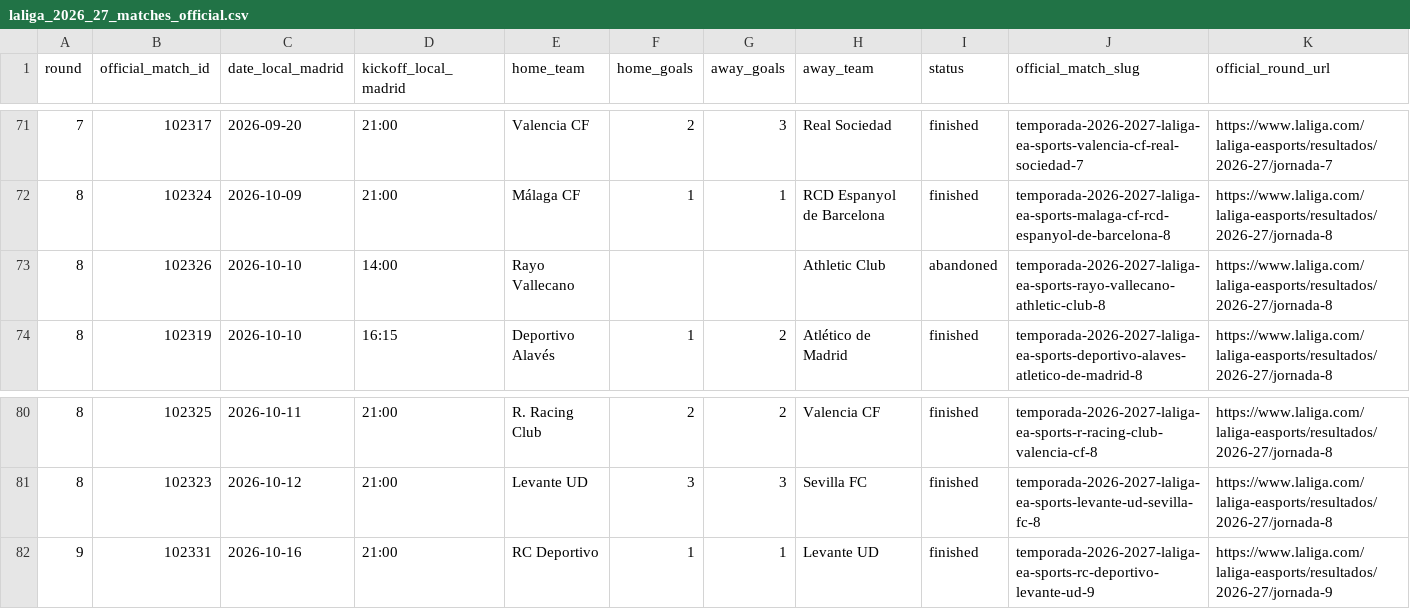
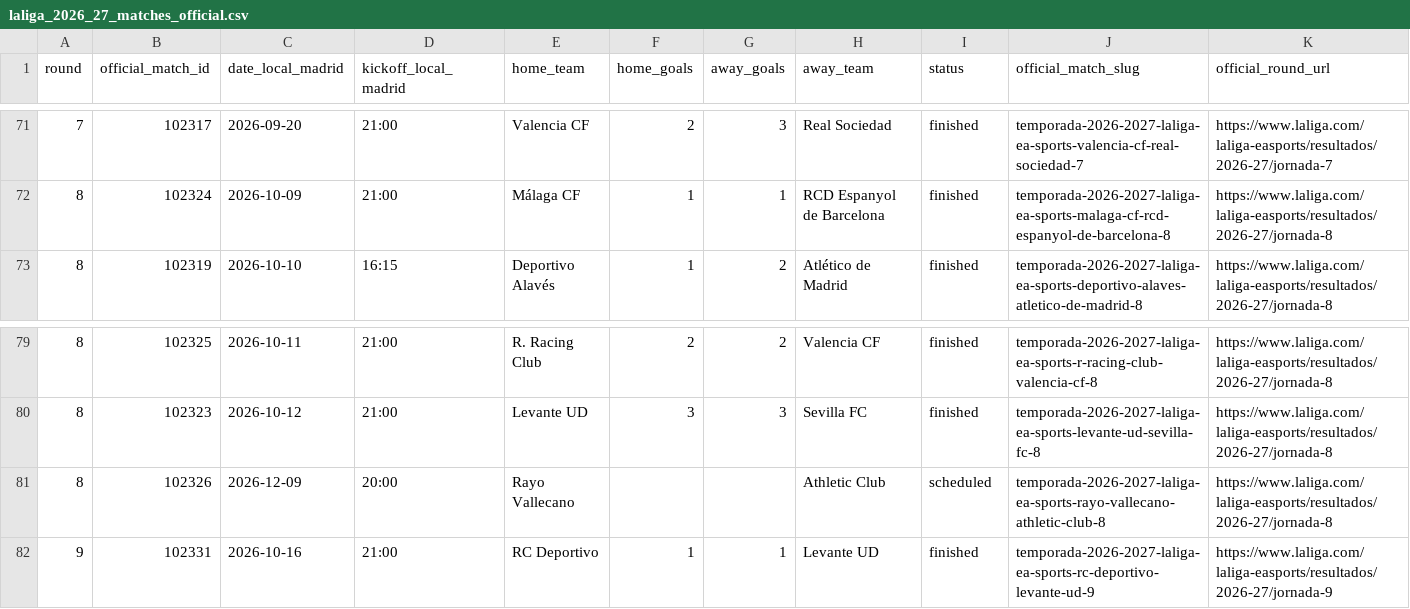
Before and after one commit to wildsonfranciscosilva1986-coder/laliga-2026-27-dashboard, a CSV file: laliga_2026_27_matches_official.csv, drawn as a sheet; only a part is shown, gaps mark what is left out.

```diff
--- a/laliga_2026_27_matches_official.csv
+++ b/laliga_2026_27_matches_official.csv
@@ -72,3 +72,2 @@
 8,102324,2026-10-09,21:00,Málaga CF,1,1,RCD Espanyol de Barcelona,finished,temporada-2026-2027-laliga-ea-sports-malaga-cf-rcd-espanyol-de-barcelona-8,https://www.laliga.com/laliga-easports/resultados/2026-27/jornada-8
-8,102326,2026-10-10,14:00,Rayo Vallecano,,,Athletic Club,abandoned,temporada-2026-2027-laliga-ea-sports-rayo-vallecano-athletic-club-8,https://www.laliga.com/laliga-easports/resultados/2026-27/jornada-8
 8,102319,2026-10-10,16:15,Deportivo Alavés,1,2,Atlético de Madrid,finished,temporada-2026-2027-laliga-ea-sports-deportivo-alaves-atletico-de-madrid-8,https://www.laliga.com/laliga-easports/resultados/2026-27/jornada-8
@@ -81,2 +80,3 @@
 8,102323,2026-10-12,21:00,Levante UD,3,3,Sevilla FC,finished,temporada-2026-2027-laliga-ea-sports-levante-ud-sevilla-fc-8,https://www.laliga.com/laliga-easports/resultados/2026-27/jornada-8
+8,102326,2026-12-09,20:00,Rayo Vallecano,,,Athletic Club,scheduled,temporada-2026-2027-laliga-ea-sports-rayo-vallecano-athletic-club-8,https://www.laliga.com/laliga-easports/resultados/2026-27/jornada-8
 9,102331,2026-10-16,21:00,RC Deportivo,1,1,Levante UD,finished,temporada-2026-2027-laliga-ea-sports-rc-deportivo-levante-ud-9,https://www.laliga.com/laliga-easports/resultados/2026-27/jornada-9
```
Also changed, not shown: 3 other files.
